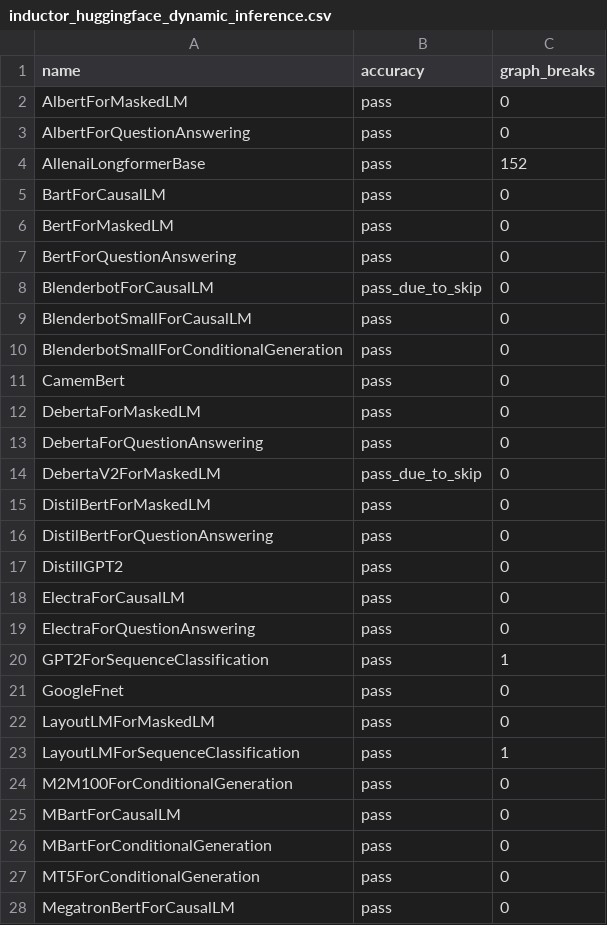
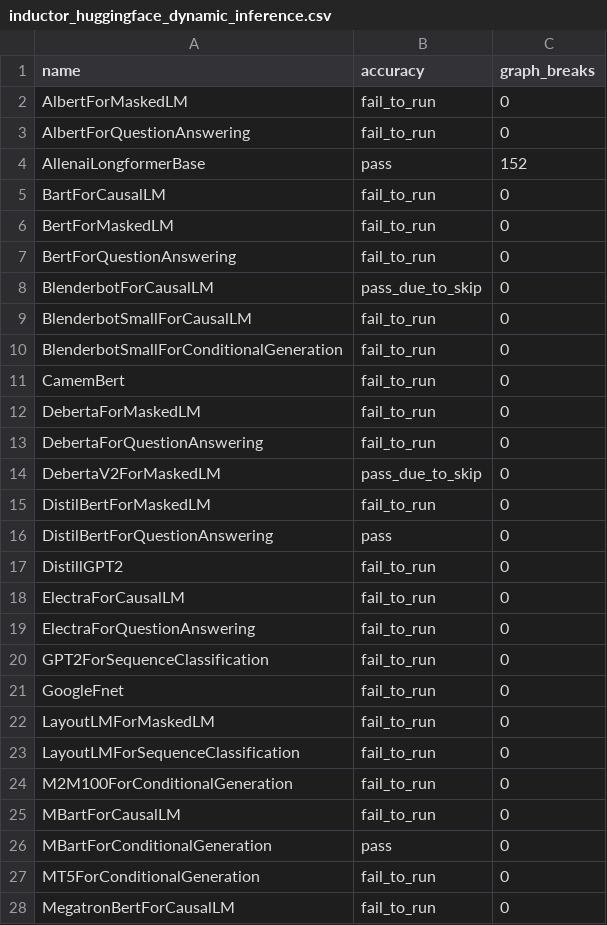
Before and after one commit to huznegoods/pytorch, a CSV file: benchmarks/dynamo/ci_expected_accuracy/inductor_huggingface_dynamic_inference.csv, drawn as a sheet; only a part is shown; the diff covers the shown part only.

Commit message:
Preserve mark_dynamic when cloning inputs (#99617)
Signed-off-by: Edward Z. Yang <ezyang@meta.com>

Pull Request resolved: https://github.com/pytorch/pytorch/pull/99617
Approved by: https://github.com/ngimel, https://github.com/voznesenskym, https://github.com/anijain2305

```diff
--- a/benchmarks/dynamo/ci_expected_accuracy/inductor_huggingface_dynamic_inference.csv
+++ b/benchmarks/dynamo/ci_expected_accuracy/inductor_huggingface_dynamic_inference.csv
@@ -1,28 +1,28 @@
 name,accuracy,graph_breaks
-AlbertForMaskedLM,pass,0
-AlbertForQuestionAnswering,pass,0
+AlbertForMaskedLM,fail_to_run,0
+AlbertForQuestionAnswering,fail_to_run,0
 AllenaiLongformerBase,pass,152
-BartForCausalLM,pass,0
-BertForMaskedLM,pass,0
-BertForQuestionAnswering,pass,0
+BartForCausalLM,fail_to_run,0
+BertForMaskedLM,fail_to_run,0
+BertForQuestionAnswering,fail_to_run,0
 BlenderbotForCausalLM,pass_due_to_skip,0
-BlenderbotSmallForCausalLM,pass,0
-BlenderbotSmallForConditionalGeneration,pass,0
-CamemBert,pass,0
-DebertaForMaskedLM,pass,0
-DebertaForQuestionAnswering,pass,0
+BlenderbotSmallForCausalLM,fail_to_run,0
+BlenderbotSmallForConditionalGeneration,fail_to_run,0
+CamemBert,fail_to_run,0
+DebertaForMaskedLM,fail_to_run,0
+DebertaForQuestionAnswering,fail_to_run,0
 DebertaV2ForMaskedLM,pass_due_to_skip,0
-DistilBertForMaskedLM,pass,0
+DistilBertForMaskedLM,fail_to_run,0
 DistilBertForQuestionAnswering,pass,0
-DistillGPT2,pass,0
-ElectraForCausalLM,pass,0
-ElectraForQuestionAnswering,pass,0
-GPT2ForSequenceClassification,pass,1
-GoogleFnet,pass,0
-LayoutLMForMaskedLM,pass,0
-LayoutLMForSequenceClassification,pass,1
-M2M100ForConditionalGeneration,pass,0
-MBartForCausalLM,pass,0
+DistillGPT2,fail_to_run,0
+ElectraForCausalLM,fail_to_run,0
+ElectraForQuestionAnswering,fail_to_run,0
+GPT2ForSequenceClassification,fail_to_run,0
+GoogleFnet,fail_to_run,0
+LayoutLMForMaskedLM,fail_to_run,0
+LayoutLMForSequenceClassification,fail_to_run,0
+M2M100ForConditionalGeneration,fail_to_run,0
+MBartForCausalLM,fail_to_run,0
 MBartForConditionalGeneration,pass,0
-MT5ForConditionalGeneration,pass,0
-MegatronBertForCausalLM,pass,0
+MT5ForConditionalGeneration,fail_to_run,0
+MegatronBertForCausalLM,fail_to_run,0
```
Also changed, not shown: 15 edited cells elsewhere in this file, benchmarks/dynamo/ci_expected_accuracy/inductor_huggingface_dynamic_training.csv, benchmarks/dynamo/ci_expected_accuracy/inductor_timm_dynamic_training.csv, 7 other files.
